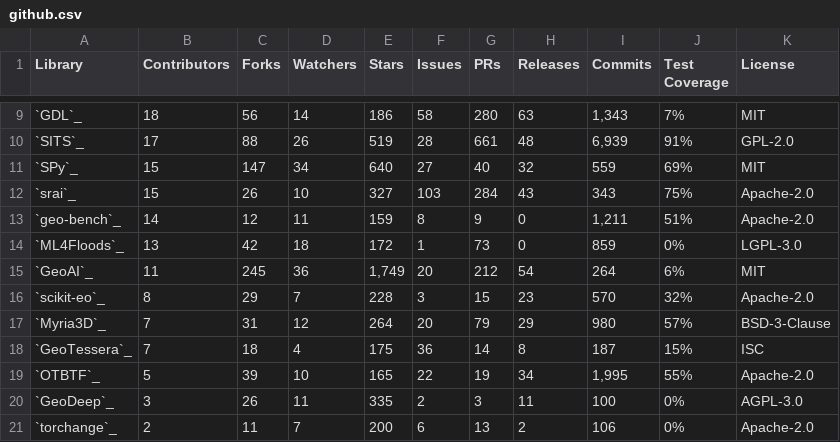
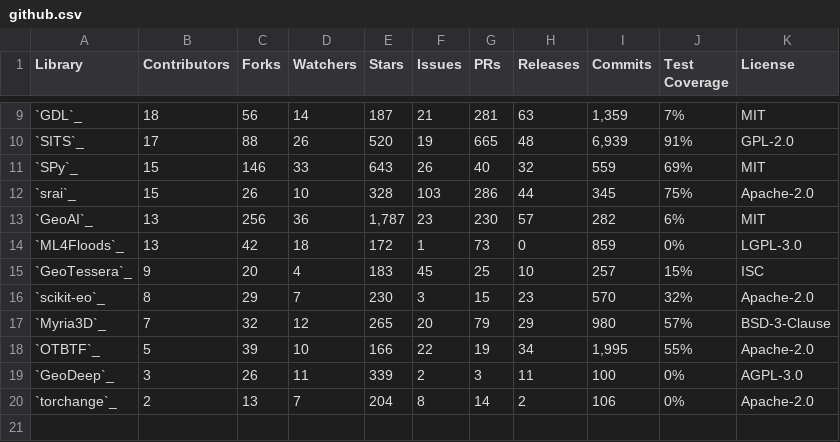
Before and after one commit to yichiac/torchgeo, a CSV file: docs/user/metrics/github.csv, drawn as a sheet; only a part is shown, gaps mark what is left out; the diff covers the shown part only.

```diff
--- a/docs/user/metrics/github.csv
+++ b/docs/user/metrics/github.csv
@@ -9,13 +9,12 @@ Library,Contributors,Forks,Watchers,Stars,Issues,PRs,Releases,Commits,Test Cover
-`GDL`_,18,56,14,186,58,280,63,"1,343",7%,MIT
-`SITS`_,17,88,26,519,28,661,48,"6,939",91%,GPL-2.0
-`SPy`_,15,147,34,640,27,40,32,559,69%,MIT
-`srai`_,15,26,10,327,103,284,43,343,75%,Apache-2.0
-`geo-bench`_,14,12,11,159,8,9,0,"1,211",51%,Apache-2.0
+`GDL`_,18,56,14,187,21,281,63,"1,359",7%,MIT
+`SITS`_,17,88,26,520,19,665,48,"6,939",91%,GPL-2.0
+`SPy`_,15,146,33,643,26,40,32,559,69%,MIT
+`srai`_,15,26,10,328,103,286,44,345,75%,Apache-2.0
+`GeoAI`_,13,256,36,"1,787",23,230,57,282,6%,MIT
 `ML4Floods`_,13,42,18,172,1,73,0,859,0%,LGPL-3.0
-`GeoAI`_,11,245,36,"1,749",20,212,54,264,6%,MIT
-`scikit-eo`_,8,29,7,228,3,15,23,570,32%,Apache-2.0
-`Myria3D`_,7,31,12,264,20,79,29,980,57%,BSD-3-Clause
-`GeoTessera`_,7,18,4,175,36,14,8,187,15%,ISC
-`OTBTF`_,5,39,10,165,22,19,34,"1,995",55%,Apache-2.0
-`GeoDeep`_,3,26,11,335,2,3,11,100,0%,AGPL-3.0
-`torchange`_,2,11,7,200,6,13,2,106,0%,Apache-2.0
+`GeoTessera`_,9,20,4,183,45,25,10,257,15%,ISC
+`scikit-eo`_,8,29,7,230,3,15,23,570,32%,Apache-2.0
+`Myria3D`_,7,32,12,265,20,79,29,980,57%,BSD-3-Clause
+`OTBTF`_,5,39,10,166,22,19,34,"1,995",55%,Apache-2.0
+`GeoDeep`_,3,26,11,339,2,3,11,100,0%,AGPL-3.0
+`torchange`_,2,13,7,204,8,14,2,106,0%,Apache-2.0
```
Also changed, not shown: 30 edited cells elsewhere in this file, docs/user/metrics/downloads.csv, docs/user/metrics/features.csv, 4 other files.
